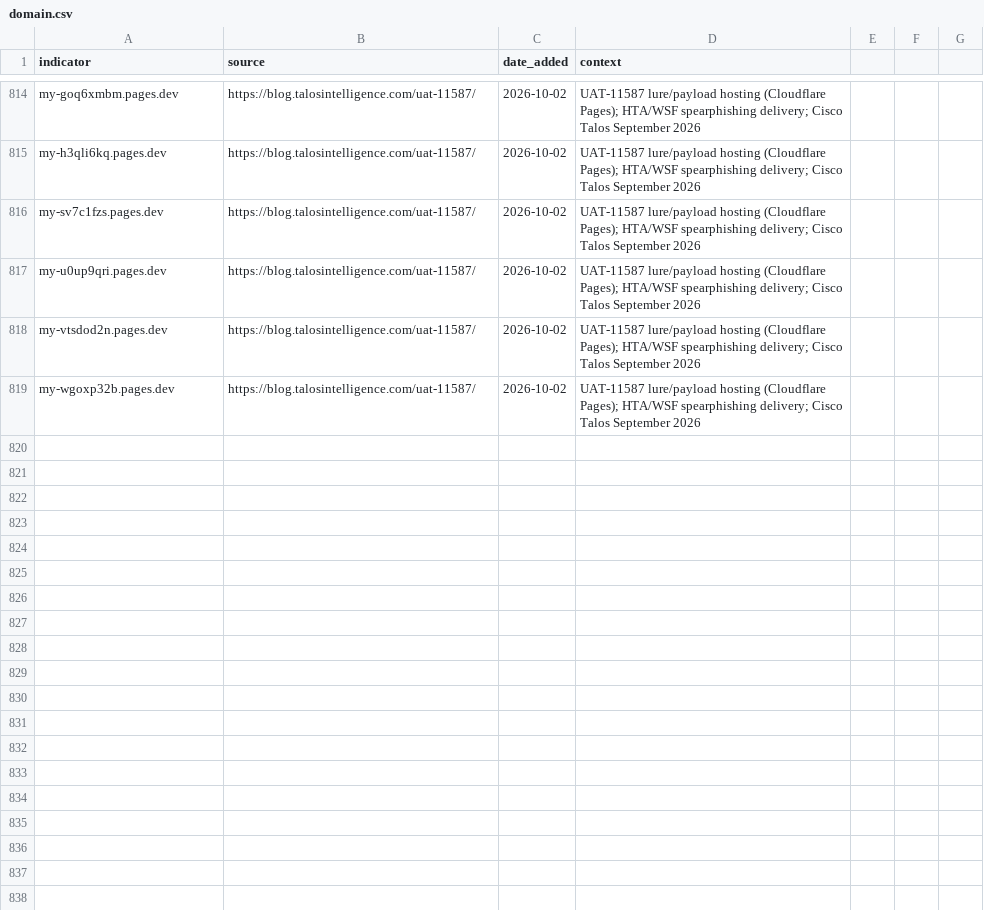
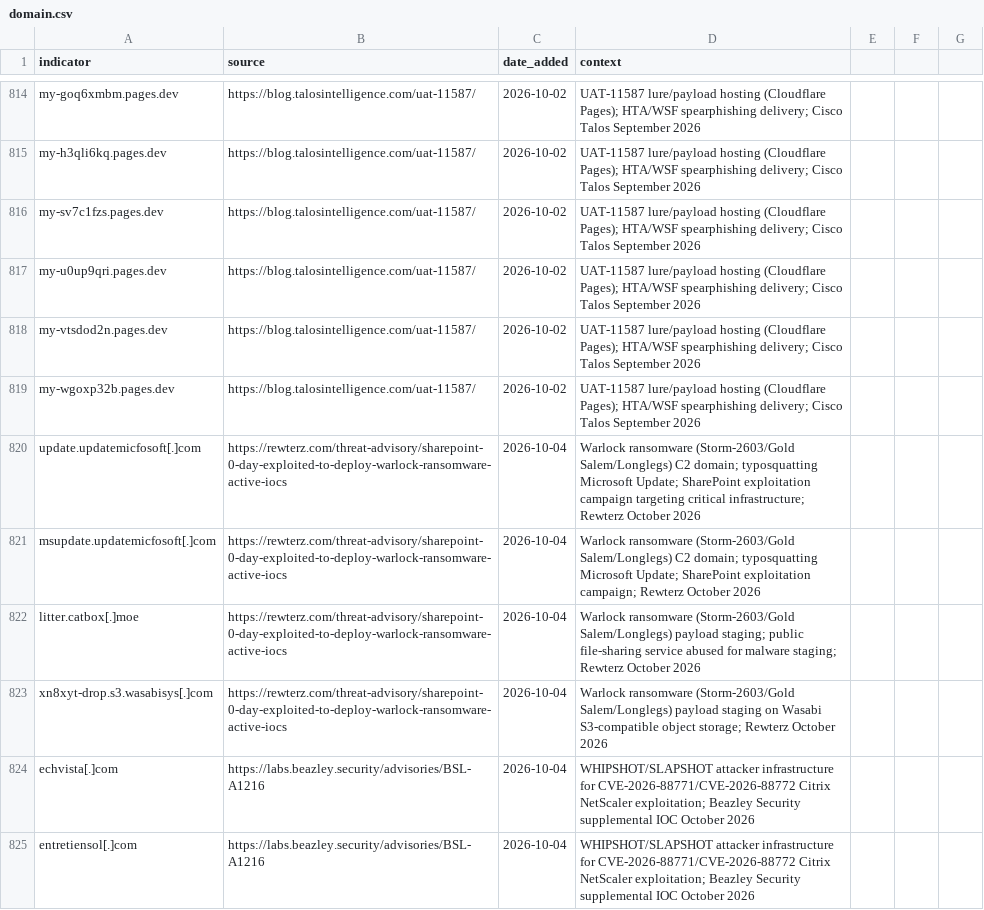
Before and after one commit to C-E-S-3/detection-engineering, a CSV file: iocs/domain.csv, drawn as a sheet; only a part is shown, gaps mark what is left out; the diff names each change by its address in the sheet, - before the commit and + after, or states it on an @@ line.

```diff
--- a/iocs/domain.csv
+++ b/iocs/domain.csv
+row 820: update.updatemicfosoft[.]com | https://rewterz.com/threat-advisory/sharepoint-0-day-exploited-to-deploy-warlock-ransomware-active-iocs | 2026-10-04 | Warlock ransomware (Storm-2603/Gold Salem/Longlegs) C2 domain; typosquatting Microsoft Update; SharePoint exploitation campaign targeting critical infrastructure; Rewterz October 2026
+row 821: msupdate.updatemicfosoft[.]com | https://rewterz.com/threat-advisory/sharepoint-0-day-exploited-to-deploy-warlock-ransomware-active-iocs | 2026-10-04 | Warlock ransomware (Storm-2603/Gold Salem/Longlegs) C2 domain; typosquatting Microsoft Update; SharePoint exploitation campaign; Rewterz October 2026
+row 822: litter.catbox[.]moe | https://rewterz.com/threat-advisory/sharepoint-0-day-exploited-to-deploy-warlock-ransomware-active-iocs | 2026-10-04 | Warlock ransomware (Storm-2603/Gold Salem/Longlegs) payload staging; public file-sharing service abused for malware staging; Rewterz October 2026
+row 823: xn8xyt-drop.s3.wasabisys[.]com | https://rewterz.com/threat-advisory/sharepoint-0-day-exploited-to-deploy-warlock-ransomware-active-iocs | 2026-10-04 | Warlock ransomware (Storm-2603/Gold Salem/Longlegs) payload staging on Wasabi S3-compatible object storage; Rewterz October 2026
+row 824: echvista[.]com | https://labs.beazley.security/advisories/BSL-A1216 | 2026-10-04 | WHIPSHOT/SLAPSHOT attacker infrastructure for CVE-2026-88771/CVE-2026-88772 Citrix NetScaler exploitation; Beazley Security supplemental IOC October 2026
+row 825: entretiensol[.]com | https://labs.beazley.security/advisories/BSL-A1216 | 2026-10-04 | WHIPSHOT/SLAPSHOT attacker infrastructure for CVE-2026-88771/CVE-2026-88772 Citrix NetScaler exploitation; Beazley Security supplemental IOC October 2026
```
Also changed, not shown: iocs/hash.csv, iocs/ip.csv, 6 other files.
